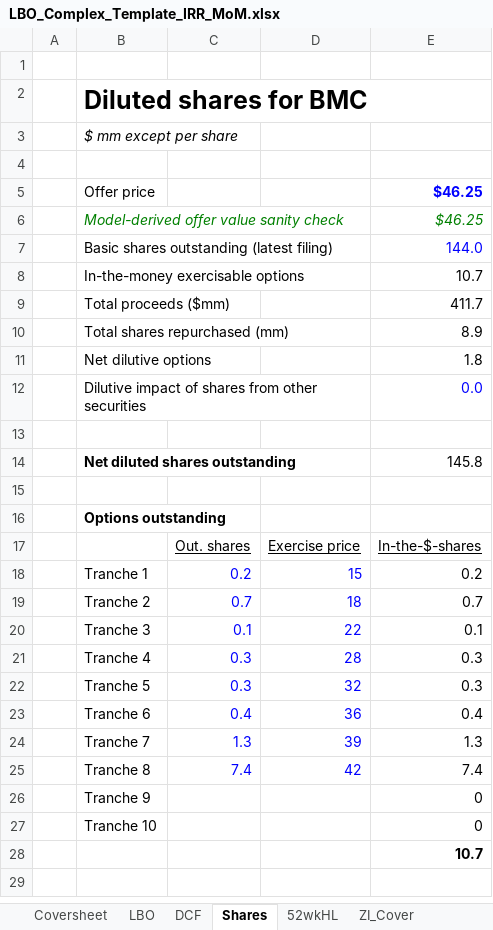
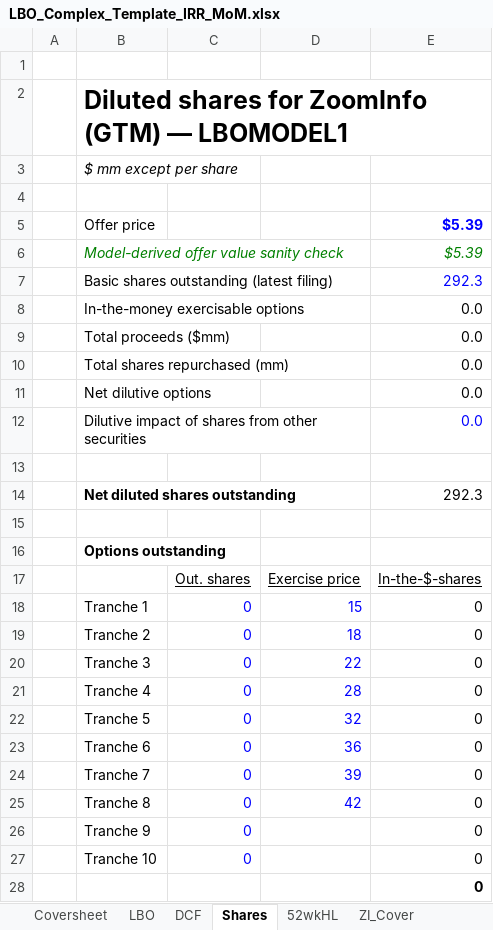
Before and after one commit to vengeanceaiUSC/Rainmaker, an Excel workbook: LBO_Complex_Template_IRR_MoM.xlsx, sheet Shares, drawn as a sheet; values as stored, in another font and other column widths than the file's, no borders; the diff names each change by its address in the sheet, - before the commit and + after, or states it on an @@ line.

```diff
--- a/LBO_Complex_Template_IRR_MoM.xlsx (sheet Shares)
+++ b/LBO_Complex_Template_IRR_MoM.xlsx (sheet Shares)
-B2: Diluted shares for BMC
+B2: Diluted shares for ZoomInfo (GTM) — LBOMODEL1
-E5:E6: $46.25
+E5:E6: $5.39
-E7: 144.0
+E7: 292.3
-E8: 10.7
+E8: 0.0
-E9: 411.7
+E9: 0.0
-E10: 8.9
+E10: 0.0
-E11: 1.8
+E11: 0.0
-E14: 145.8
+E14: 292.3
-C18: 0.2
+C18: 0
-E18: 0.2
+E18: 0
-C19: 0.7
+C19: 0
-E19: 0.7
+E19: 0
-C20: 0.1
+C20: 0
-E20: 0.1
+E20: 0
-C21:C22: 0.3
+C21:C22: 0
-E21:E22: 0.3
+E21:E22: 0
-C23: 0.4
+C23: 0
-E23: 0.4
+E23: 0
-C24: 1.3
+C24: 0
-E24: 1.3
+E24: 0
-C25: 7.4
+C25: 0
-E25: 7.4
+E25: 0
-C26:C27: (empty)
+C26:C27: 0
-E28: 10.7
+E28: 0
```
Also changed, not shown: sheet DCF, sheet Coversheet, sheet 52wkHL, LBO/output/vengeanceaiUSC_LBOMODEL1.xlsx, vengeanceaiUSC_LBOMODEL1.xlsx, 6 other files.
